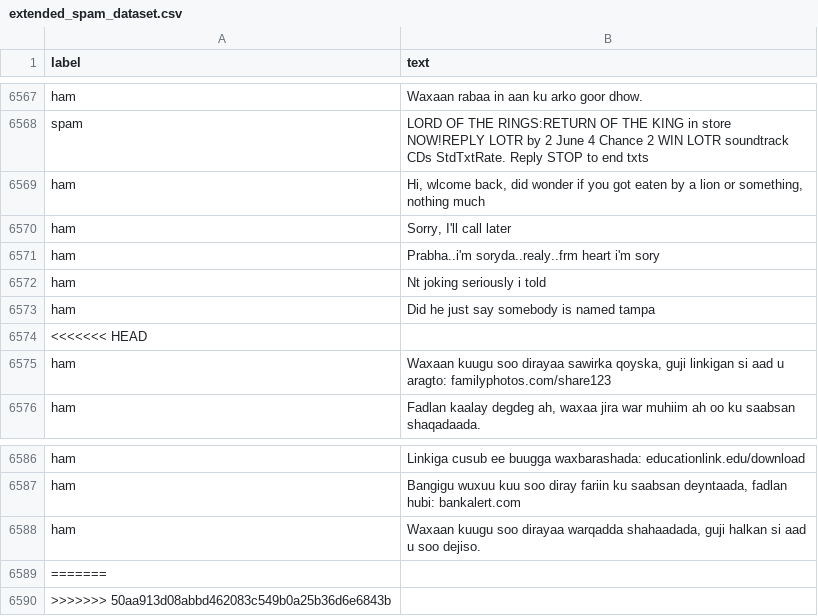
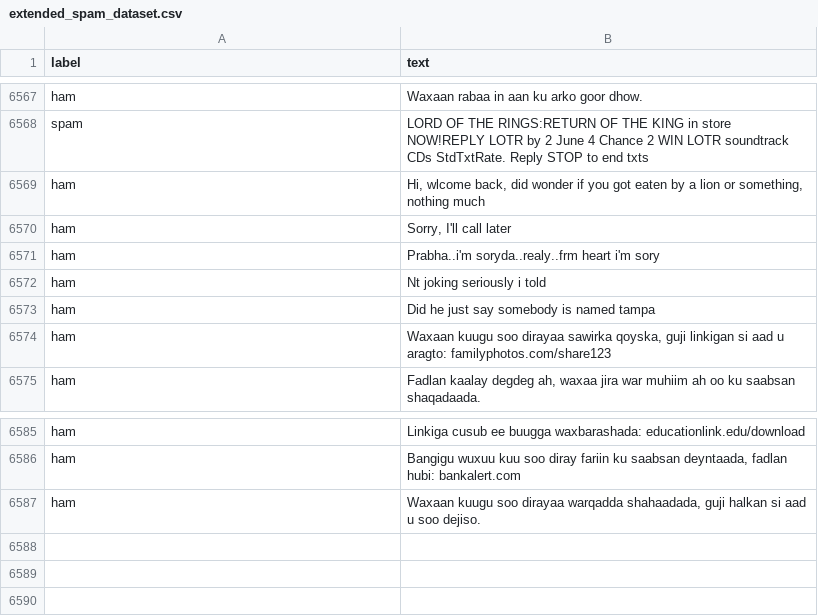
Before and after one commit to Araphat123/Spam-message-detection, a CSV file: extended_spam_dataset.csv, drawn as a sheet; only a part is shown, gaps mark what is left out.

```diff
--- a/extended_spam_dataset.csv
+++ b/extended_spam_dataset.csv
@@ -6575,3 +6575,2 @@ ham,Nt joking seriously i told
 ham,Did he just say somebody is named tampa
-<<<<<<< HEAD
 ham,"Waxaan kuugu soo dirayaa sawirka qoyska, guji linkigan si aad u aragto: familyphotos.com/share123"
@@ -6590,3 +6589 @@ ham,"Bangigu wuxuu kuu soo diray fariin ku saabsan deyntaada, fadlan hubi: banka
 ham,"Waxaan kuugu soo dirayaa warqadda shahaadada, guji halkan si aad u soo dejiso."
-=======
->>>>>>> 50aa913d08abbd462083c549b0a25b36d6e6843b
```
Also changed, not shown: 14 other files.
